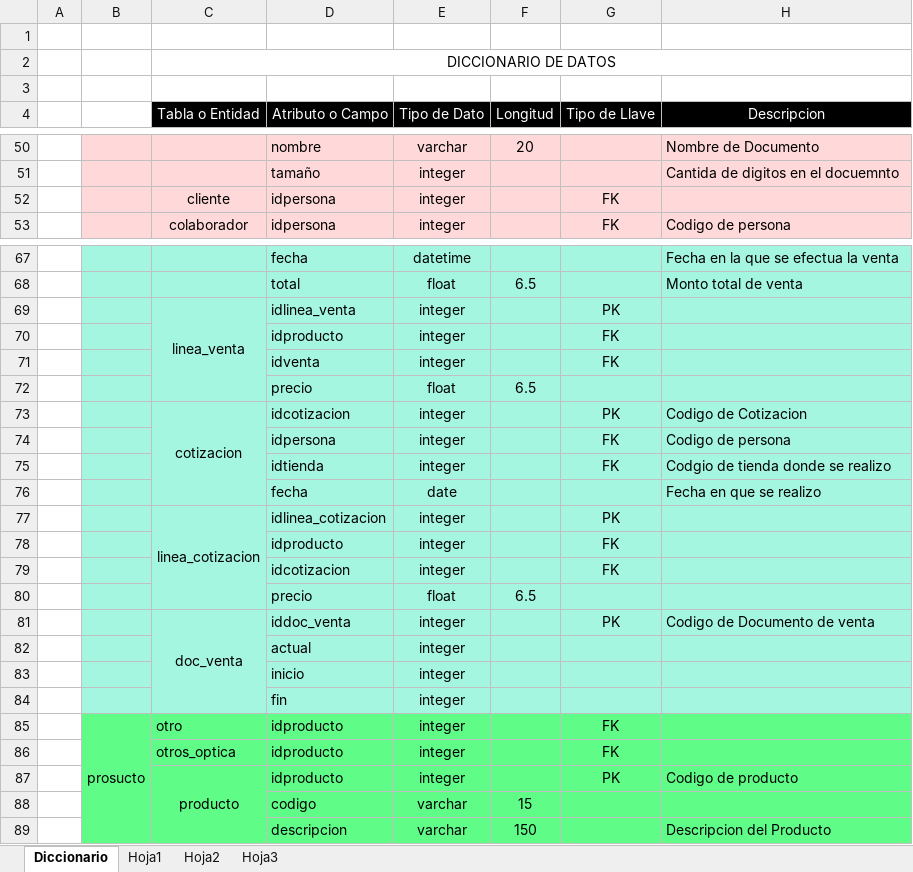
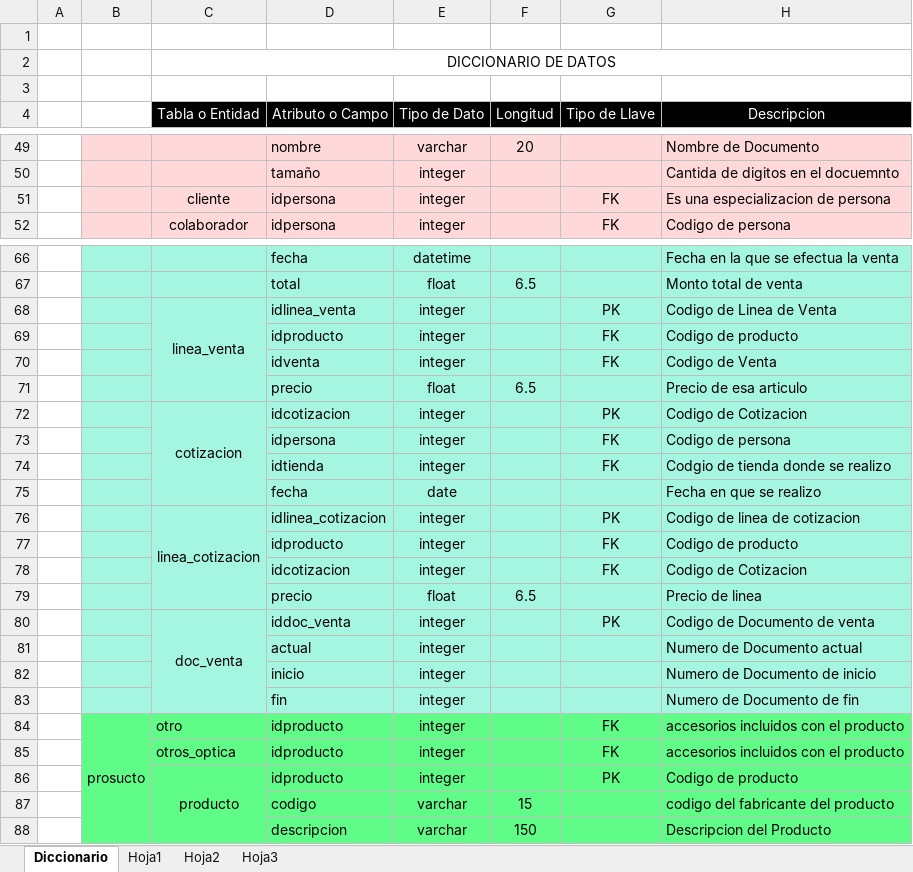
Before and after one commit to benArambide/ProyFinal-IS2, an Excel workbook: Diccionario de Datos - BD.xlsx, sheet Diccionario, drawn as a sheet; only a part is shown, gaps mark what is left out; values as stored, in another font and other column widths than the file's, no borders; addresses are those after the commit; the diff covers the shown part only; the diff names each change by its address in the sheet, - before the commit and + after, or states it on an @@ line.

Commit message:
Actualizacion
de disccionario de base de datos

```diff
--- a/Diccionario de Datos - BD.xlsx (sheet Diccionario)
+++ b/Diccionario de Datos - BD.xlsx (sheet Diccionario)
-H51 (Descripcion): (empty)
+H51 (Descripcion): Es una especializacion de persona
-H68 (Descripcion): (empty)
+H68 (Descripcion): Codigo de Linea de Venta
-H69 (Descripcion): (empty)
+H69 (Descripcion): Codigo de producto
-H70 (Descripcion): (empty)
+H70 (Descripcion): Codigo de Venta
-H71 (Descripcion): (empty)
+H71 (Descripcion): Precio de esa articulo
-H76 (Descripcion): (empty)
+H76 (Descripcion): Codigo de linea de cotizacion
-H77 (Descripcion): (empty)
+H77 (Descripcion): Codigo de producto
-H78 (Descripcion): (empty)
+H78 (Descripcion): Codigo de Cotizacion
-H79 (Descripcion): (empty)
+H79 (Descripcion): Precio de linea
-H81 (Descripcion): (empty)
+H81 (Descripcion): Numero de Documento actual
-H82 (Descripcion): (empty)
+H82 (Descripcion): Numero de Documento de inicio
-H83 (Descripcion): (empty)
+H83 (Descripcion): Numero de Documento de fin
-H84:H85 (Descripcion): (empty)
+H84:H85 (Descripcion): accesorios incluidos con el producto
-H87 (Descripcion): (empty)
+H87 (Descripcion): codigo del fabricante del producto
```
Also changed, not shown: 1 removed row and 18 edited cells elsewhere in this sheet, 1 other file.
